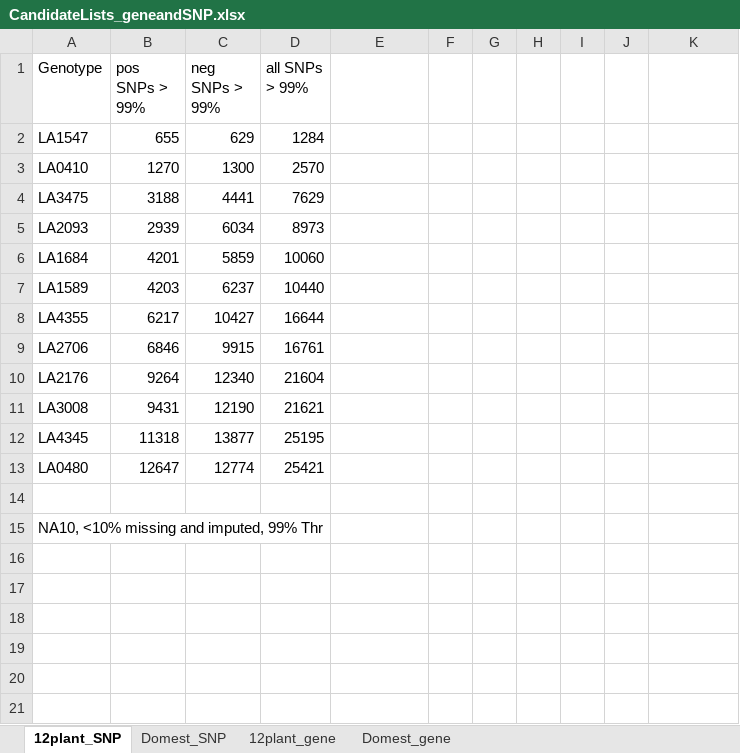
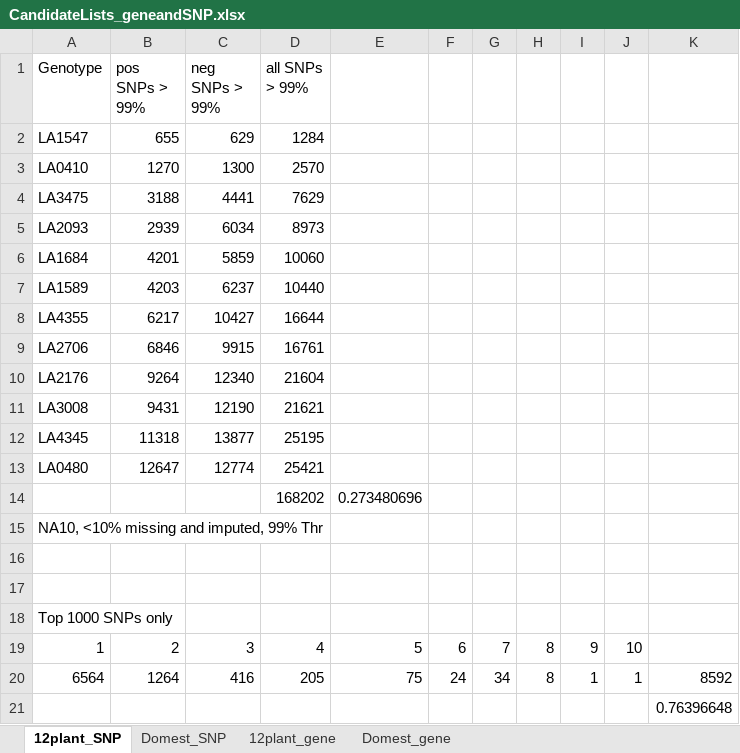
Before and after one commit to nicolise/BcSolGWAS, an Excel workbook: paper/Results/CandidateLists_geneandSNP.xlsx, sheet 12plant_SNP, drawn as a sheet; values as stored, in another font and other column widths than the file's, no borders; addresses are those after the commit; the diff names each change by its address in the sheet, - before the commit and + after, or states it on an @@ line.

Commit message:
paper edits and updated Wilcoxon within plant PAIRS

```diff
--- a/paper/Results/CandidateLists_geneandSNP.xlsx (sheet 12plant_SNP)
+++ b/paper/Results/CandidateLists_geneandSNP.xlsx (sheet 12plant_SNP)
+row 14:  |  |  | 168202 | 0.273480696
+row 15: NA10, <10% missing and imputed, 99% Thr
+row 17: (empty)
-A18 (Genotype): NA10, <10% missing and imputed, 99% Thr
+A18 (Genotype): Top 1000 SNPs only
+row 19: 1 | 2 | 3 | 4 | 5 | 6 | 7 | 8 | 9 | 10
+row 20: 6564 | 1264 | 416 | 205 | 75 | 24 | 34 | 8 | 1 | 1 | 8592
+row 21:  |  |  |  |  |  |  |  |  |  | 0.76396648
```
Also changed, not shown: sheet 12plant_gene, 5 other files.
